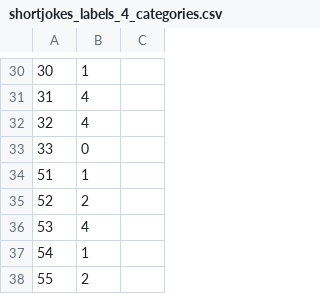
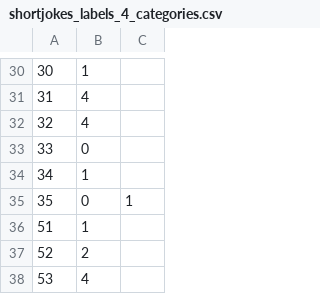
Before and after one commit to bcliu/humor-classification, a CSV file: data/shortjokes_labels_4_categories.csv, drawn as a sheet; only a part is shown, gaps mark what is left out; the shorter side is filled out with more unchanged rows.

```diff
--- a/data/shortjokes_labels_4_categories.csv
+++ b/data/shortjokes_labels_4_categories.csv
@@ -33,2 +33,4 @@
 33,0
+34,1
+35,0,1
 51,1
```
Also changed, not shown: 1 other file.
